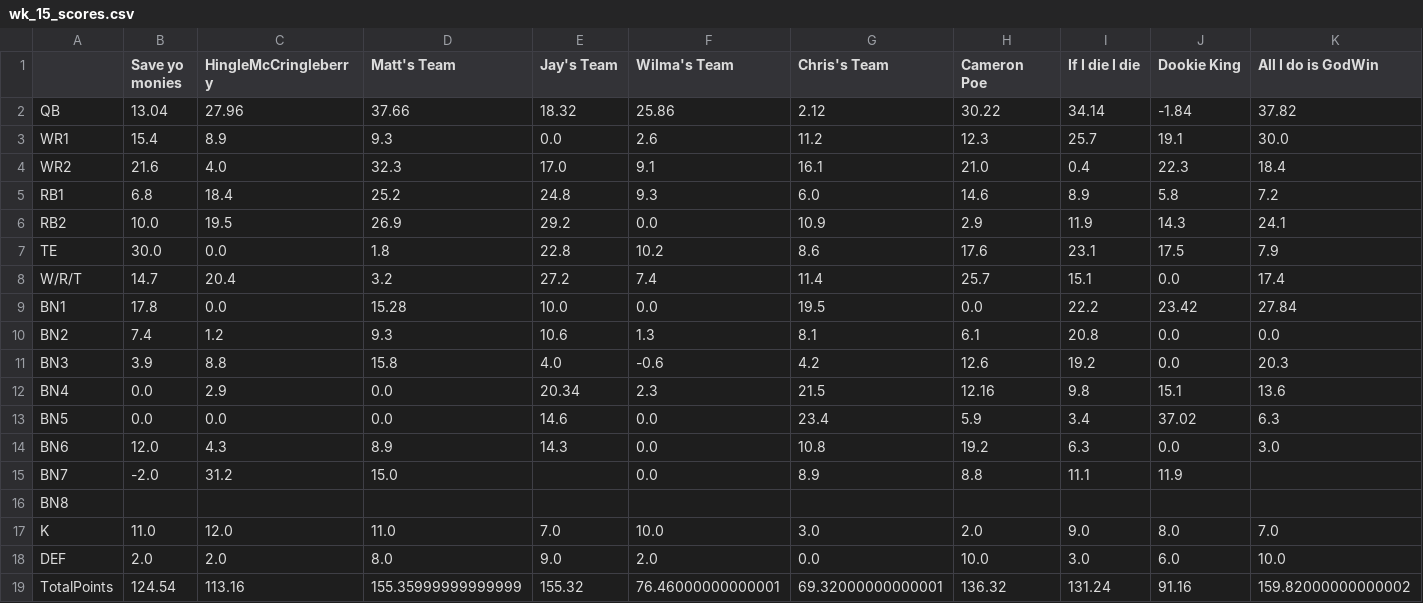
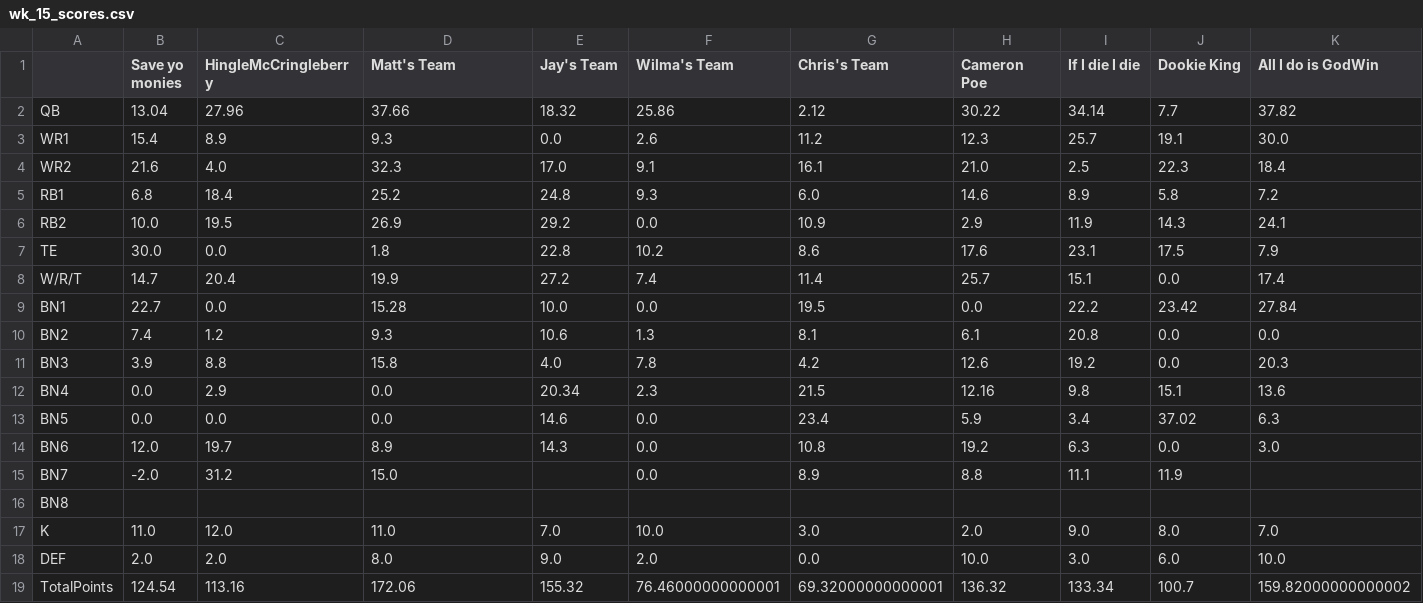
Before and after one commit to MBJR1986/Yahoo_API_Group2, a CSV file: Data Analysis/weekly_scores/wk_15_scores.csv, drawn as a sheet.

```diff
--- a/Data Analysis/weekly_scores/wk_15_scores.csv
+++ b/Data Analysis/weekly_scores/wk_15_scores.csv
@@ -1,5 +1,5 @@
 ,Save yo monies,HingleMcCringleberry,Matt's Team,Jay's Team,Wilma's Team,Chris's Team,Cameron Poe,If I die I die,Dookie King,All I do is GodWin
-QB,13.04,27.96,37.66,18.32,25.86,2.12,30.22,34.14,-1.84,37.82
+QB,13.04,27.96,37.66,18.32,25.86,2.12,30.22,34.14,7.7,37.82
 WR1,15.4,8.9,9.3,0.0,2.6,11.2,12.3,25.7,19.1,30.0
-WR2,21.6,4.0,32.3,17.0,9.1,16.1,21.0,0.4,22.3,18.4
+WR2,21.6,4.0,32.3,17.0,9.1,16.1,21.0,2.5,22.3,18.4
 RB1,6.8,18.4,25.2,24.8,9.3,6.0,14.6,8.9,5.8,7.2
@@ -7,9 +7,9 @@ RB2,10.0,19.5,26.9,29.2,0.0,10.9,2.9,11.9,14.3,24.1
 TE,30.0,0.0,1.8,22.8,10.2,8.6,17.6,23.1,17.5,7.9
-W/R/T,14.7,20.4,3.2,27.2,7.4,11.4,25.7,15.1,0.0,17.4
-BN1,17.8,0.0,15.28,10.0,0.0,19.5,0.0,22.2,23.42,27.84
+W/R/T,14.7,20.4,19.9,27.2,7.4,11.4,25.7,15.1,0.0,17.4
+BN1,22.7,0.0,15.28,10.0,0.0,19.5,0.0,22.2,23.42,27.84
 BN2,7.4,1.2,9.3,10.6,1.3,8.1,6.1,20.8,0.0,0.0
-BN3,3.9,8.8,15.8,4.0,-0.6,4.2,12.6,19.2,0.0,20.3
+BN3,3.9,8.8,15.8,4.0,7.8,4.2,12.6,19.2,0.0,20.3
 BN4,0.0,2.9,0.0,20.34,2.3,21.5,12.16,9.8,15.1,13.6
 BN5,0.0,0.0,0.0,14.6,0.0,23.4,5.9,3.4,37.02,6.3
-BN6,12.0,4.3,8.9,14.3,0.0,10.8,19.2,6.3,0.0,3.0
+BN6,12.0,19.7,8.9,14.3,0.0,10.8,19.2,6.3,0.0,3.0
 BN7,-2.0,31.2,15.0,,0.0,8.9,8.8,11.1,11.9,
@@ -18,2 +18,2 @@ K,11.0,12.0,11.0,7.0,10.0,3.0,2.0,9.0,8.0,7.0
 DEF,2.0,2.0,8.0,9.0,2.0,0.0,10.0,3.0,6.0,10.0
-TotalPoints,124.54,113.16,155.35999999999999,155.32,76.46000000000001,69.32000000000001,136.32,131.24,91.16,159.82000000000002
+TotalPoints,124.54,113.16,172.06,155.32,76.46000000000001,69.32000000000001,136.32,133.34,100.7,159.82000000000002
```
Also changed, not shown: 1 other file.
